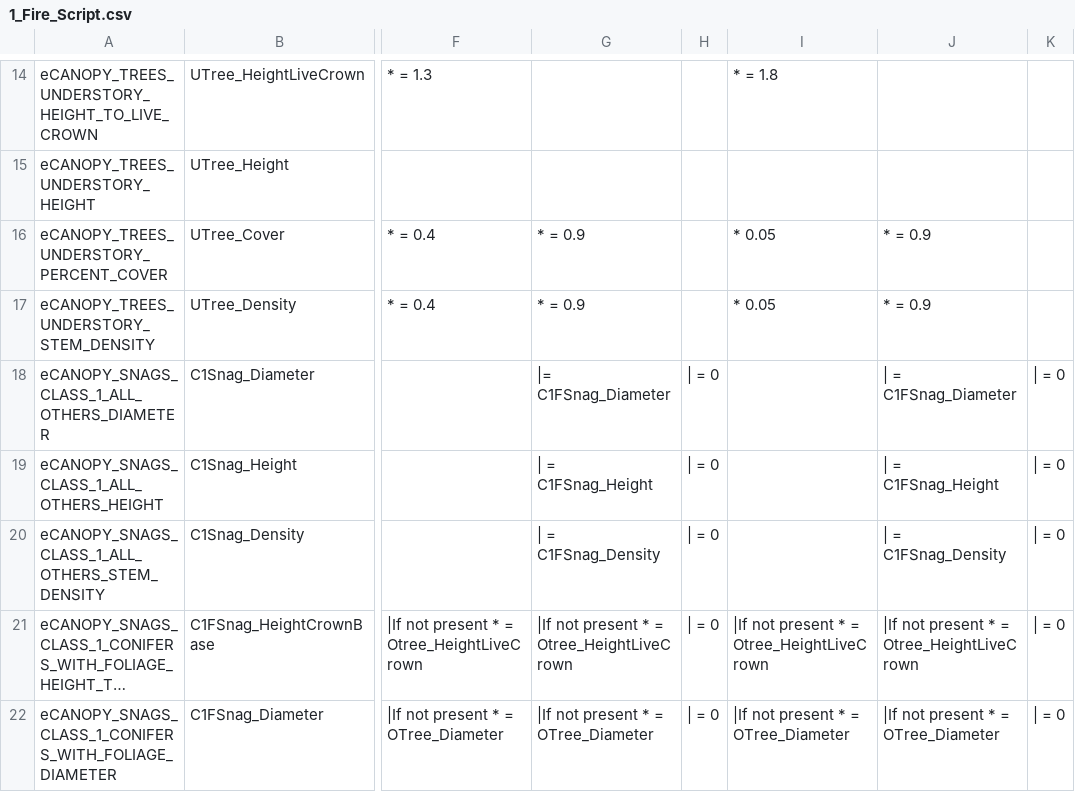
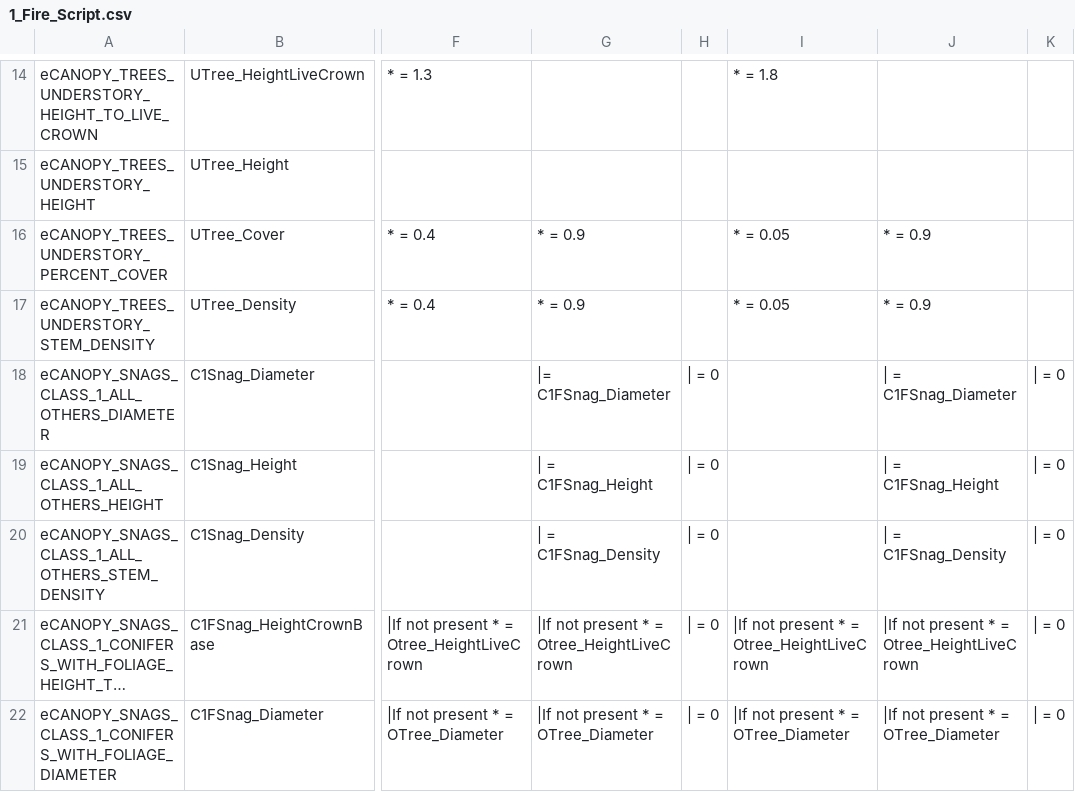
Before and after one commit to pnwairfire/fera-landfiredisturbance, a CSV file: specifications/1_Fire/1_Fire_Script.csv, drawn as a sheet; only a part is shown, gaps mark what is left out; long unchanged cells end in …; the diff names each change by its address in the sheet, - before the commit and + after, or states it on an @@ line.

Commit message:
fire values matching

```diff
--- a/specifications/1_Fire/1_Fire_Script.csv
+++ b/specifications/1_Fire/1_Fire_Script.csv
-I16:I17: * 0.05
+I16:I17: * = 0.05
```
Also changed, not shown: 4 other files.
